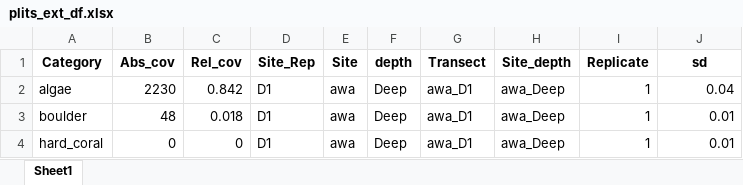
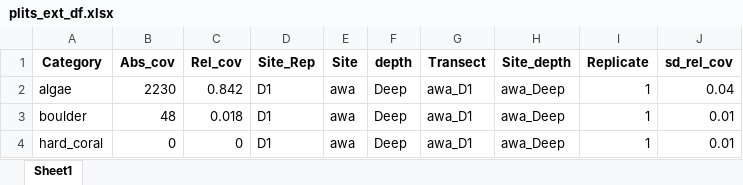
Before and after one commit to CCampanini/Campanini_Gosser_et_al-Effective_combination_reef_monitoring_Okinawa_metabarcoding, an Excel workbook: Multi-taxa_data/PLITs/plits_ext_df.xlsx, sheet Sheet1, drawn as a sheet; only a part is shown; values as stored, in another font and other column widths than the file's, no borders; the diff names each change by its address in the sheet, - before the commit and + after, or states it on an @@ line.

Commit message:
changed sd column name

```diff
--- a/Multi-taxa_data/PLITs/plits_ext_df.xlsx (sheet Sheet1)
+++ b/Multi-taxa_data/PLITs/plits_ext_df.xlsx (sheet Sheet1)
-J1: sd
+J1: sd_rel_cov
```
